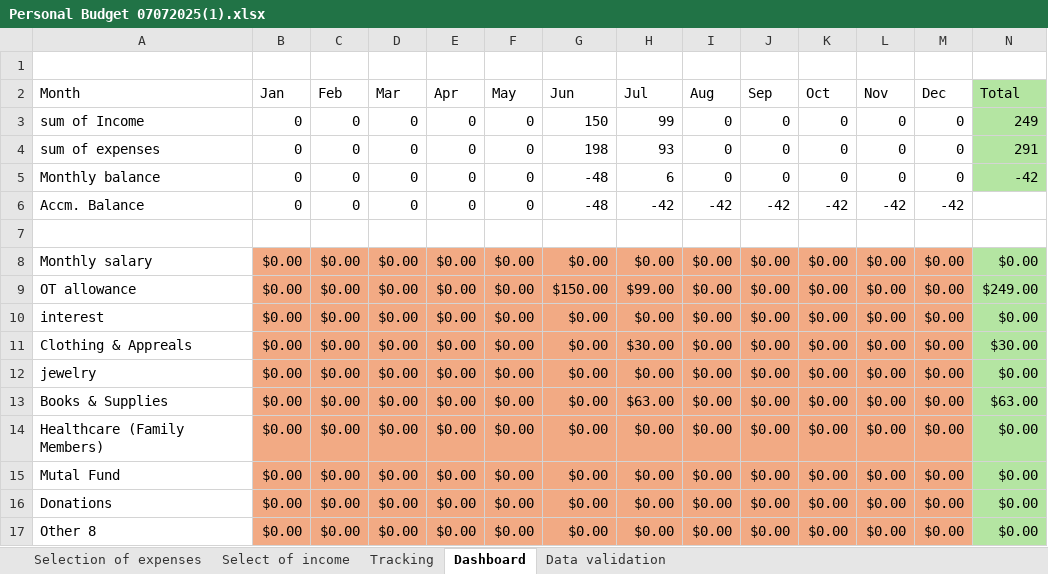
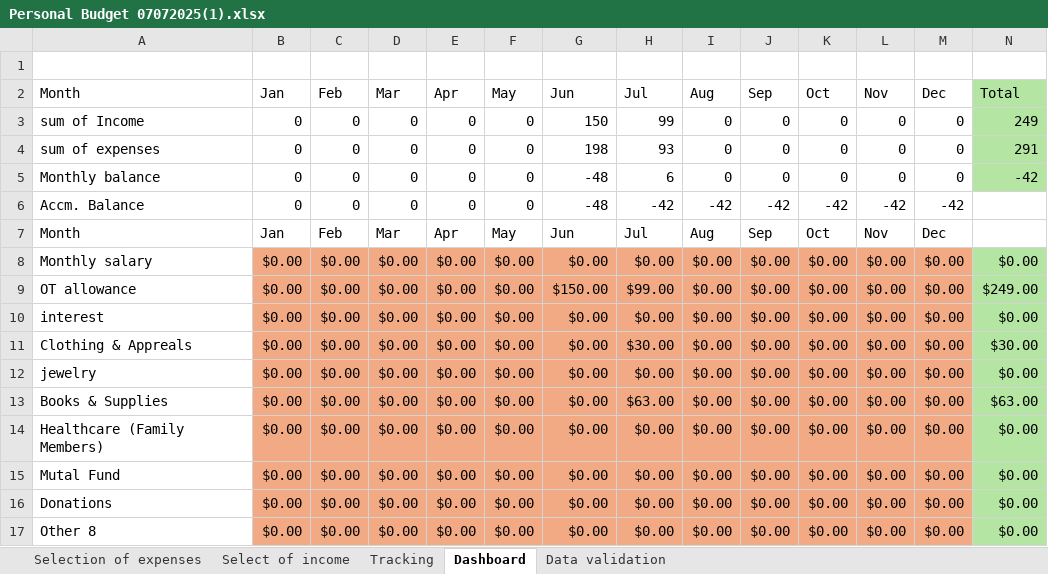
Before and after one commit to v2gituser/personal_budget_tracker, an Excel workbook: Personal Budget 07072025(1).xlsx, sheet Dashboard, drawn as a sheet; values as stored, in another font and other column widths than the file's, no borders; charts and pictures and conditional formats not drawn; the diff names each change by its address in the sheet, - before the commit and + after, or states it on an @@ line.

Commit message:
Add files via upload

```diff
--- a/Personal Budget 07072025(1).xlsx (sheet Dashboard)
+++ b/Personal Budget 07072025(1).xlsx (sheet Dashboard)
-row 7: (empty)
+row 7: Month | Jan | Feb | Mar | Apr | May | Jun | Jul | Aug | Sep | Oct | Nov | Dec
```
Also changed, not shown: charts or pictures.
